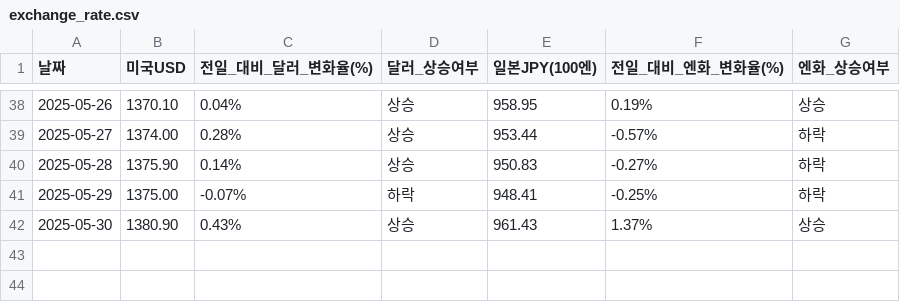
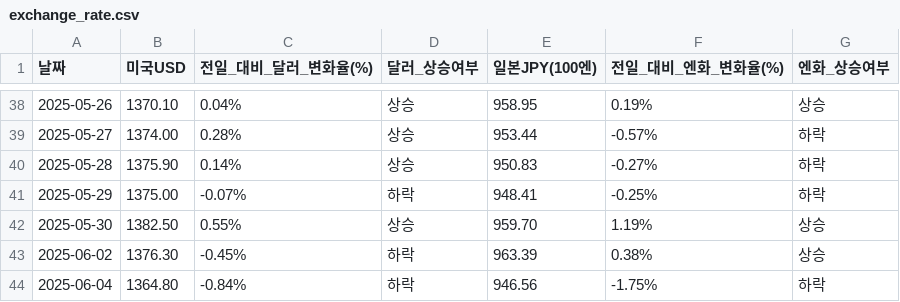
Before and after one commit to YMDarkness/Web_Crawling, a CSV file: market_index/exchange_rate.csv, drawn as a sheet; only a part is shown, gaps mark what is left out.

Commit message:
엔-달러 환율 데이터

```diff
--- a/market_index/exchange_rate.csv
+++ b/market_index/exchange_rate.csv
@@ -41,2 +41,4 @@
 2025-05-29,1375.00,-0.07%,하락,948.41,-0.25%,하락
-2025-05-30,1380.90,0.43%,상승,961.43,1.37%,상승
+2025-05-30,1382.50,0.55%,상승,959.70,1.19%,상승
+2025-06-02,1376.30,-0.45%,하락,963.39,0.38%,상승
+2025-06-04,1364.80,-0.84%,하락,946.56,-1.75%,하락
```
